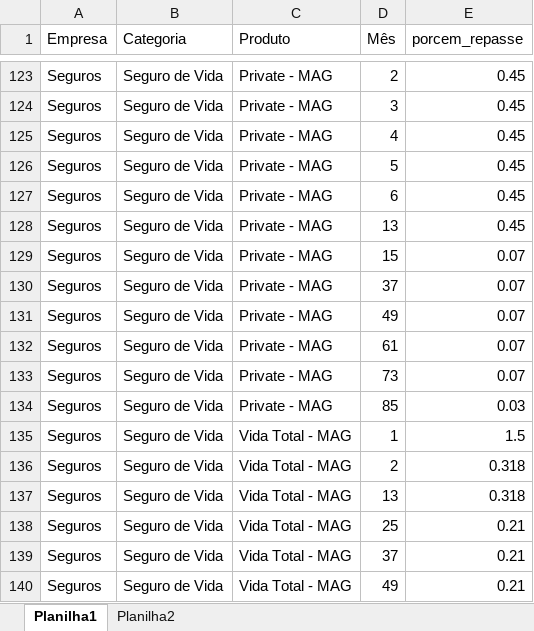
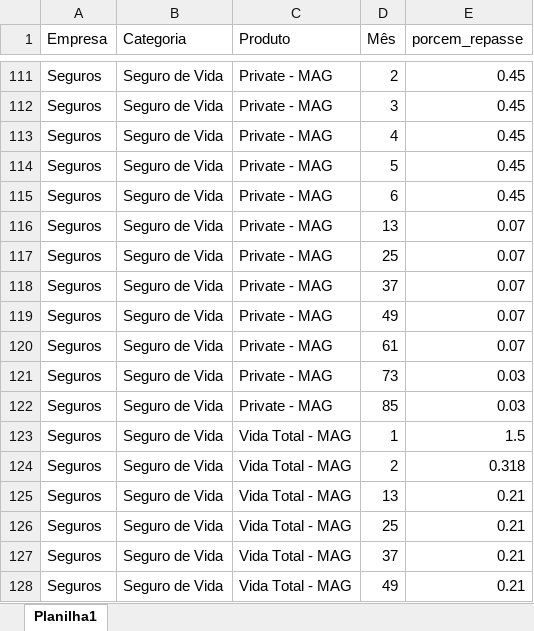
Before and after one commit to carlosmagno-per/simulacrum, an Excel workbook: base_besmart_v2.xlsx, sheet Planilha1, drawn as a sheet; only a part is shown, gaps mark what is left out; values as stored, in another font and other column widths than the file's, no borders; addresses are those after the commit; the diff covers the shown part only; the diff names each change by its address in the sheet, - before the commit and + after, or states it on an @@ line.

```diff
--- a/base_besmart_v2.xlsx (sheet Planilha1)
+++ b/base_besmart_v2.xlsx (sheet Planilha1)
-sheet tab: Planilha2
-E116 (porcem_repasse): 0.45
+E116 (porcem_repasse): 0.07
-D117 (Mês): 15
+D117 (Mês): 25
-E121 (porcem_repasse): 0.07
+E121 (porcem_repasse): 0.03
-E125 (porcem_repasse): 0.318
+E125 (porcem_repasse): 0.21
```
Also changed, not shown: 3 added rows, 12 removed rows and 1 edited cell elsewhere in this sheet, 4 other files.
